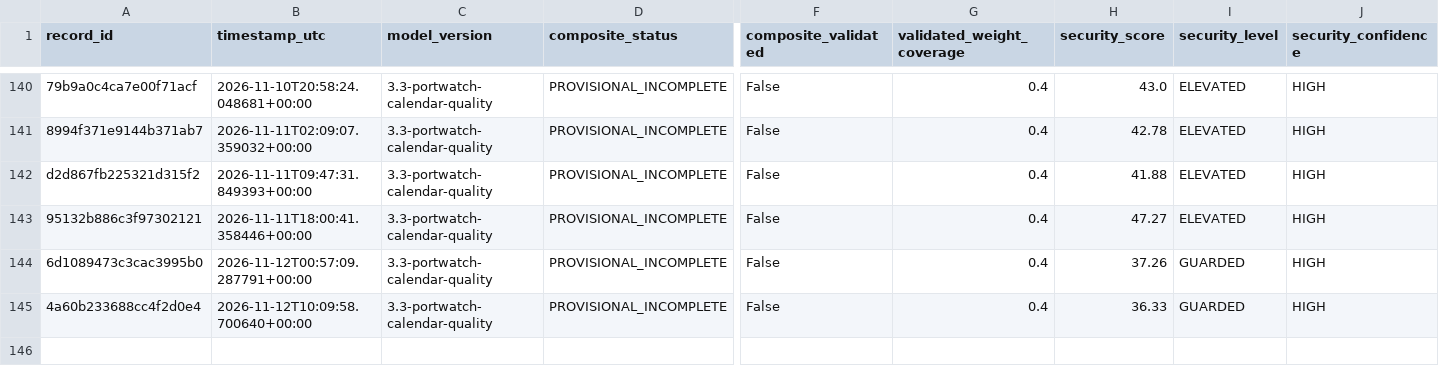
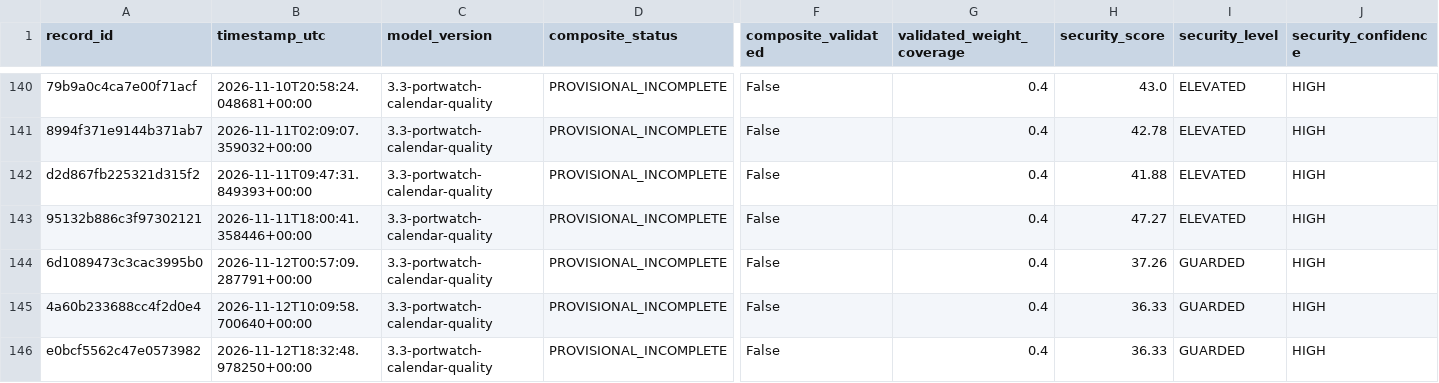
Before and after one commit to mikloshetzer-sketch/energy-data, a CSV file: history/hormuz/composite-history.csv, drawn as a sheet; only a part is shown, gaps mark what is left out; rows hold the shown columns only; the diff names each change by its address in the sheet, - before the commit and + after, or states it on an @@ line.

```diff
--- a/history/hormuz/composite-history.csv
+++ b/history/hormuz/composite-history.csv
+row 146: e0bcf5562c47e0573982 | 2026-11-12T18:32:48.978250+00:00 | 3.3-portwatch-calendar-quality | PROVISIONAL_INCOMPLETE | False | 0.4 | 36.33 | GUARDED | HIGH
```
Also changed, not shown: 3 other files.
